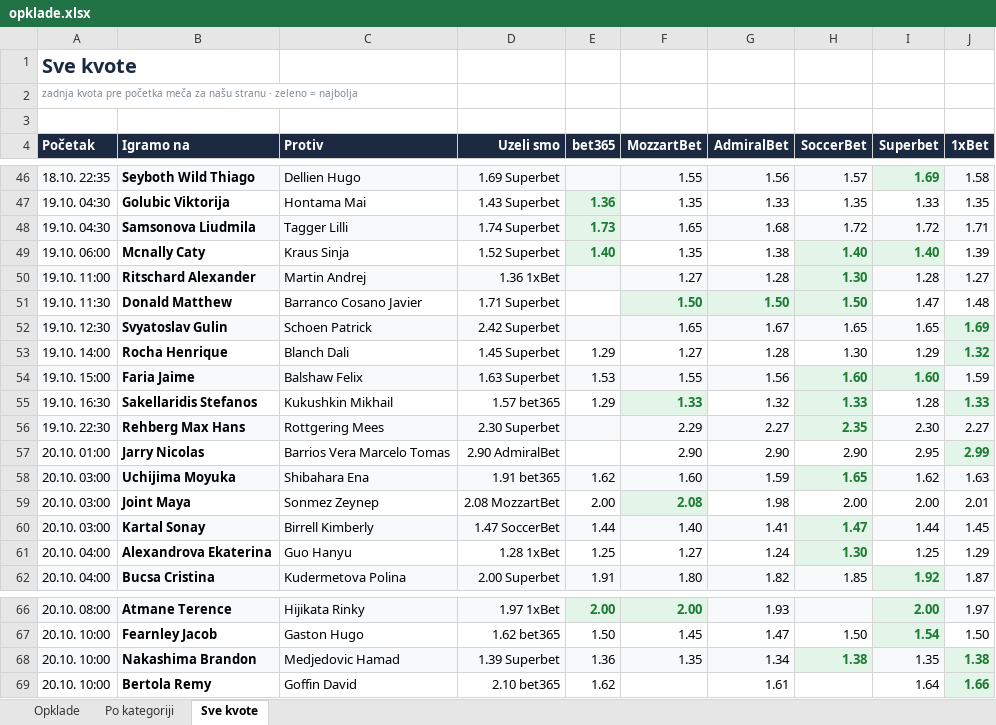
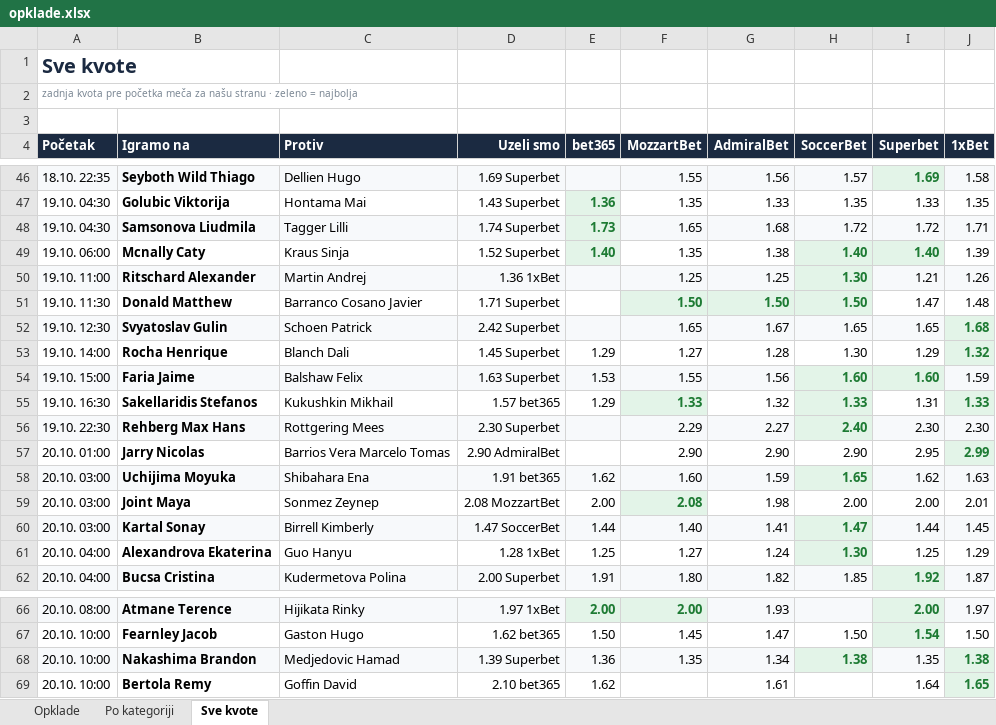
Before and after one commit to andreja69420/pantasocial, an Excel workbook: research/tennis-ml/paper/opklade.xlsx, sheet Sve kvote, drawn as a sheet; only a part is shown, gaps mark what is left out; values as stored, in another font and other column widths than the file's, no borders; the diff names each change by its address in the sheet, - before the commit and + after, or states it on an @@ line.

```diff
--- a/research/tennis-ml/paper/opklade.xlsx (sheet Sve kvote)
+++ b/research/tennis-ml/paper/opklade.xlsx (sheet Sve kvote)
-F50 (MozzartBet): 1.27
+F50 (MozzartBet): 1.25
-G50 (AdmiralBet): 1.28
+G50 (AdmiralBet): 1.25
-I50 (Superbet): 1.28
+I50 (Superbet): 1.21
-J50 (1xBet): 1.27
+J50 (1xBet): 1.26
-J52 (1xBet): 1.69
+J52 (1xBet): 1.68
-I55 (Superbet): 1.28
+I55 (Superbet): 1.31
-H56 (SoccerBet): 2.35
+H56 (SoccerBet): 2.40
-J56 (1xBet): 2.27
+J56 (1xBet): 2.30
-J69 (1xBet): 1.66
+J69 (1xBet): 1.65
```
Also changed, not shown: sheet Opklade, 3 other files.
